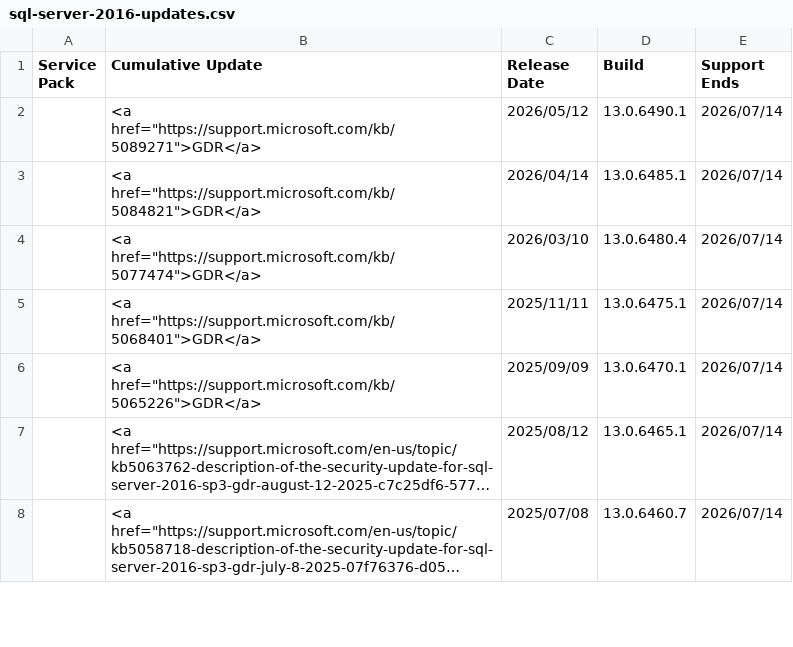
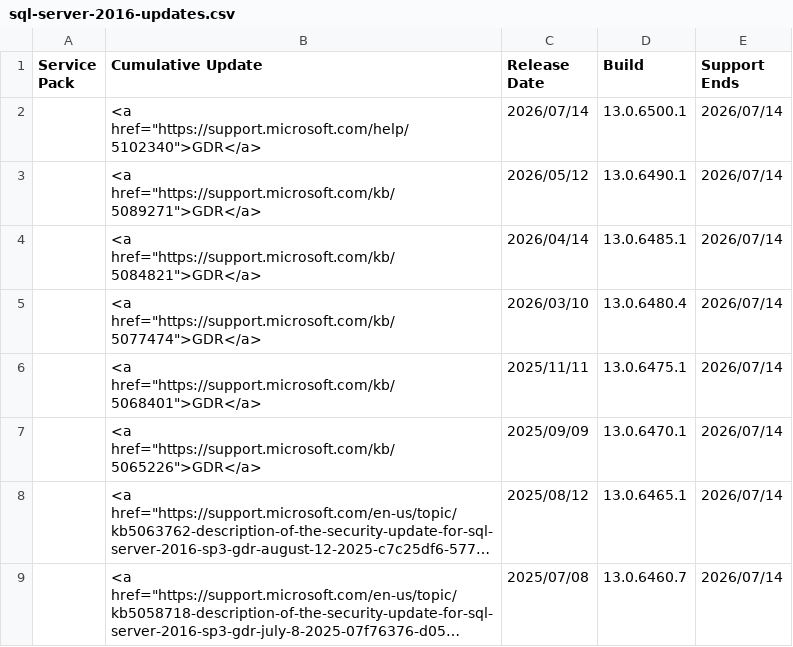
Before and after one commit to BrentOzarULTD/SQLServerUpdates.com, a CSV file: data/updates/sql-server-2016-updates.csv, drawn as a sheet; only a part is shown; long unchanged cells end in …; the diff names each change by its address in the sheet, - before the commit and + after, or states it on an @@ line.

```diff
--- a/data/updates/sql-server-2016-updates.csv
+++ b/data/updates/sql-server-2016-updates.csv
+row 2:  | <a href="https://support.microsoft.com/help/5102340">GDR</a> | 2026/07/14 | 13.0.6500.1 | 2026/07/14
```
Also changed, not shown: data/updates/sql-server-2017-updates.csv, data/updates/sql-server-2019-updates.csv, 3 other files.
